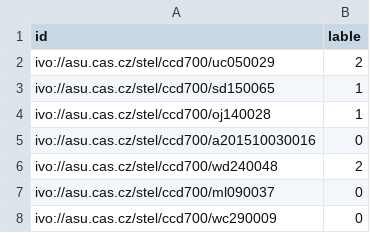
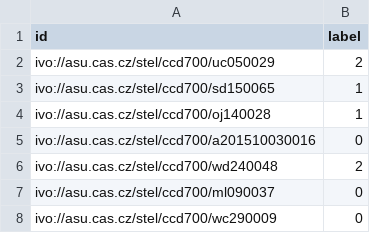
Before and after one commit to podondra/bt-spectraldl, a CSV file: notebooks/ondrejov-labeled-spectra.csv, drawn as a sheet; only a part is shown.

Commit message:
Fix typo in header

```diff
--- a/notebooks/ondrejov-labeled-spectra.csv
+++ b/notebooks/ondrejov-labeled-spectra.csv
@@ -1,2 +1,2 @@
-id,lable
+id,label
 ivo://asu.cas.cz/stel/ccd700/uc050029,2
```
